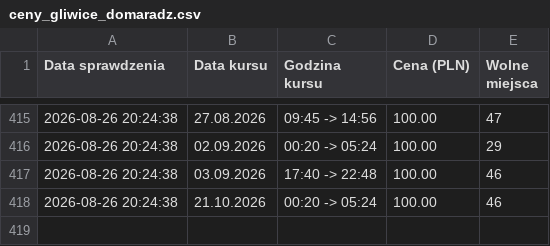
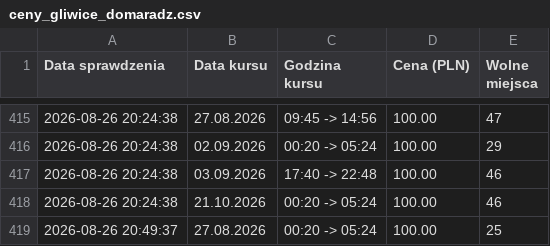
Before and after one commit to gkakol/hunter, a CSV file: ceny_gliwice_domaradz.csv, drawn as a sheet; only a part is shown, gaps mark what is left out.

```diff
--- a/ceny_gliwice_domaradz.csv
+++ b/ceny_gliwice_domaradz.csv
@@ -418 +418,2 @@ Data sprawdzenia,Data kursu,Godzina kursu,Cena (PLN),Wolne miejsca
 2026-08-26 20:24:38,21.10.2026,00:20 -> 05:24,100.00,46
+2026-08-26 20:49:37,27.08.2026,00:20 -> 05:24,100.00,25
```
Also changed, not shown: ceny_domaradz_gliwice.csv, 3 other files.
